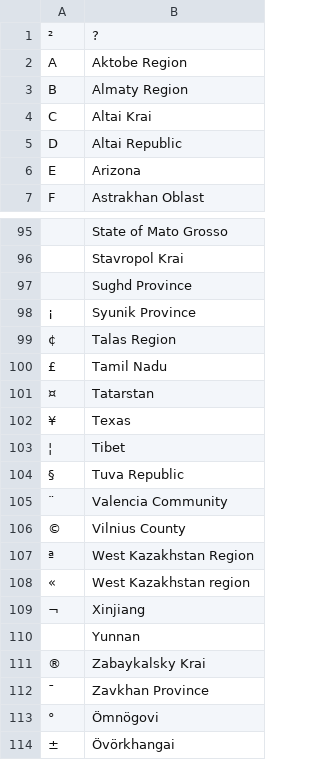
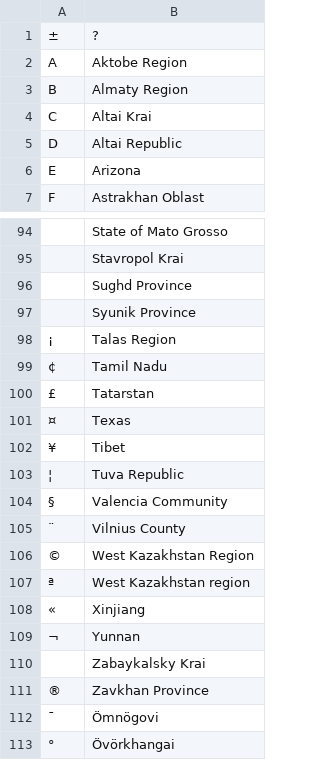
Before and after one commit to ktmeaton/plague-phylogeography-projects, a CSV file: main/mugration/all/chromosome/full/filter5/province_states.csv, drawn as a sheet; only a part is shown, gaps mark what is left out; addresses are those after the commit; the diff covers the shown part only; the diff names each change by its address in the sheet, - before the commit and + after, or states it on an @@ line.

```diff
--- a/main/mugration/all/chromosome/full/filter5/province_states.csv
+++ b/main/mugration/all/chromosome/full/filter5/province_states.csv
-A1: ²
+A1: ±
-A97: ¡
+A97: (empty)
-A98: ¢
+A98: ¡
-A99: £
+A99: ¢
-A100: ¤
+A100: £
-A101: ¥
+A101: ¤
-A102: ¦
+A102: ¥
-A103: §
+A103: ¦
-A104: ¨
+A104: §
-A105: ©
+A105: ¨
-A106: ª
+A106: ©
-A107: «
+A107: ª
-A108: ¬
+A108: «
-A109: (empty)
+A109: ¬
-A110: ®
+A110: (empty)
-A111: ¯
+A111: ®
-A112: °
+A112: ¯
-A113: ±
+A113: °
```
Also changed, not shown: 1 added row, 2 removed rows and 10 edited cells elsewhere in this file, main/iqtree/all/chromosome/full/filter5/filter-taxa/mantel.tsv, main/iqtree/all/chromosome/full/filter5/filter-taxa/rtt.tsv, 50 other files.
